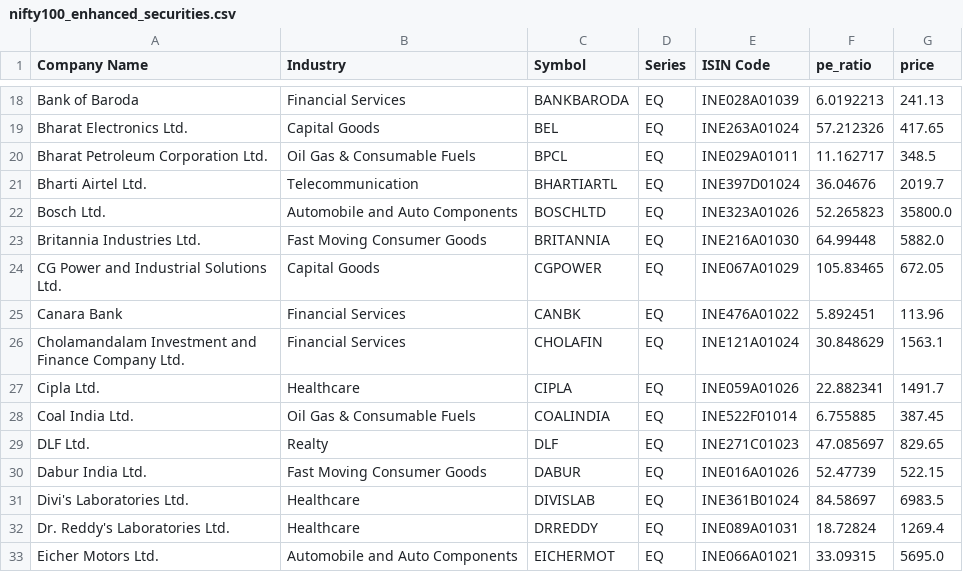
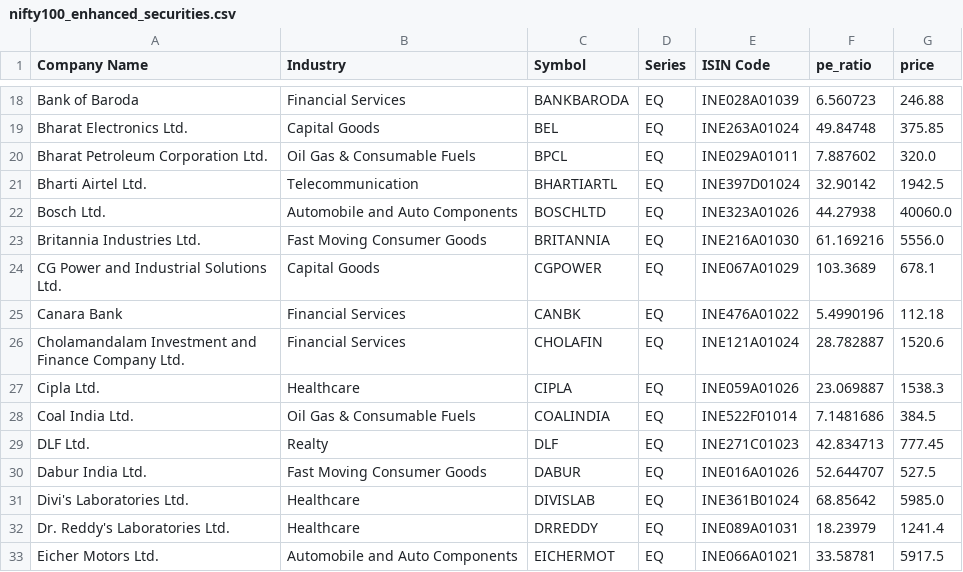
Before and after one commit to noelcurtis/nifty-indices, a CSV file: data/nifty100_enhanced_securities.csv, drawn as a sheet; only a part is shown, gaps mark what is left out; the diff covers the shown part only; the diff names each change by its address in the sheet, - before the commit and + after, or states it on an @@ line.

Commit message:
feat: Add latest Nifty 100 data and portfolio allocation
- Downloaded fresh Nifty 100 constituents (20250820)
- Enhanced securities data with current prices and P/E ratios
- Generated portfolio allocation for ₹600,000 investment
- Applied exclusion list filtering (66/100 securities included)
- Created output files: CSV, summary, and JSON batches
- Achieved 86.23% utilization rate with equal weight allocation

```diff
--- a/data/nifty100_enhanced_securities.csv
+++ b/data/nifty100_enhanced_securities.csv
-F18 (pe_ratio): 6.0192213
+F18 (pe_ratio): 6.560723
-G18 (price): 241.13
+G18 (price): 246.88
-F19 (pe_ratio): 57.212326
+F19 (pe_ratio): 49.84748
-G19 (price): 417.65
+G19 (price): 375.85
-F20 (pe_ratio): 11.162717
+F20 (pe_ratio): 7.887602
-G20 (price): 348.5
+G20 (price): 320.0
-F21 (pe_ratio): 36.04676
+F21 (pe_ratio): 32.90142
-G21 (price): 2019.7
+G21 (price): 1942.5
-F22 (pe_ratio): 52.265823
+F22 (pe_ratio): 44.27938
-G22 (price): 35800.0
+G22 (price): 40060.0
-F23 (pe_ratio): 64.99448
+F23 (pe_ratio): 61.169216
-G23 (price): 5882.0
+G23 (price): 5556.0
-F24 (pe_ratio): 105.83465
+F24 (pe_ratio): 103.3689
-G24 (price): 672.05
+G24 (price): 678.1
-F25 (pe_ratio): 5.892451
+F25 (pe_ratio): 5.4990196
-G25 (price): 113.96
+G25 (price): 112.18
-F26 (pe_ratio): 30.848629
+F26 (pe_ratio): 28.782887
-G26 (price): 1563.1
+G26 (price): 1520.6
-F27 (pe_ratio): 22.882341
+F27 (pe_ratio): 23.069887
-G27 (price): 1491.7
+G27 (price): 1538.3
-F28 (pe_ratio): 6.755885
+F28 (pe_ratio): 7.1481686
-G28 (price): 387.45
+G28 (price): 384.5
-F29 (pe_ratio): 47.085697
+F29 (pe_ratio): 42.834713
-G29 (price): 829.65
+G29 (price): 777.45
-F30 (pe_ratio): 52.47739
+F30 (pe_ratio): 52.644707
-G30 (price): 522.15
+G30 (price): 527.5
-F31 (pe_ratio): 84.58697
+F31 (pe_ratio): 68.85642
-G31 (price): 6983.5
+G31 (price): 5985.0
-F32 (pe_ratio): 18.72824
+F32 (pe_ratio): 18.23979
-G32 (price): 1269.4
+G32 (price): 1241.4
-F33 (pe_ratio): 33.09315
+F33 (pe_ratio): 33.58781
-G33 (price): 5695.0
+G33 (price): 5917.5
```
Also changed, not shown: 168 edited cells elsewhere in this file, 6 other files.
